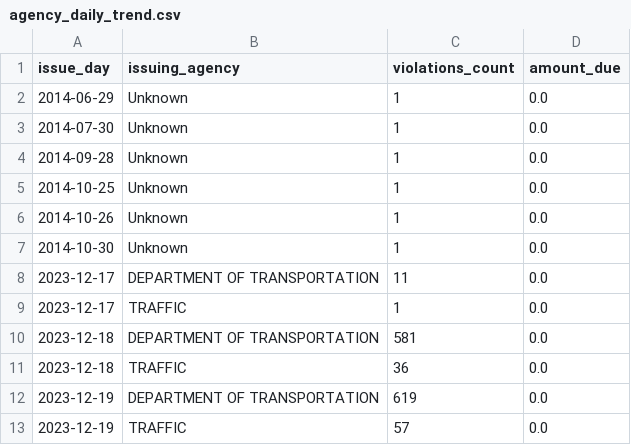
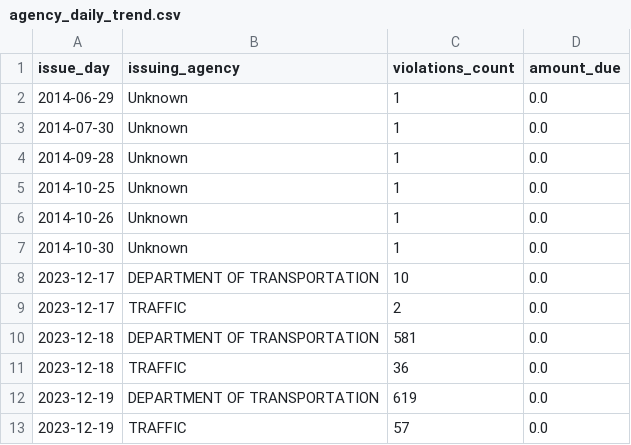
Before and after one commit to JUnelus/NYC-Open-Parking-Violations-Daily-Report-Pipeline, a CSV file: data/analytics/agency_daily_trend.csv, drawn as a sheet; only a part is shown.

```diff
--- a/data/analytics/agency_daily_trend.csv
+++ b/data/analytics/agency_daily_trend.csv
@@ -7,4 +7,4 @@ issue_day,issuing_agency,violations_count,amount_due
 2014-10-30,Unknown,1,0.0
-2023-12-17,DEPARTMENT OF TRANSPORTATION,11,0.0
-2023-12-17,TRAFFIC,1,0.0
+2023-12-17,DEPARTMENT OF TRANSPORTATION,10,0.0
+2023-12-17,TRAFFIC,2,0.0
 2023-12-18,DEPARTMENT OF TRANSPORTATION,581,0.0
```
Also changed, not shown: data/analytics/daily_issue_trend.csv, data/analytics/rolling_daily_metrics.csv, 15 other files.
